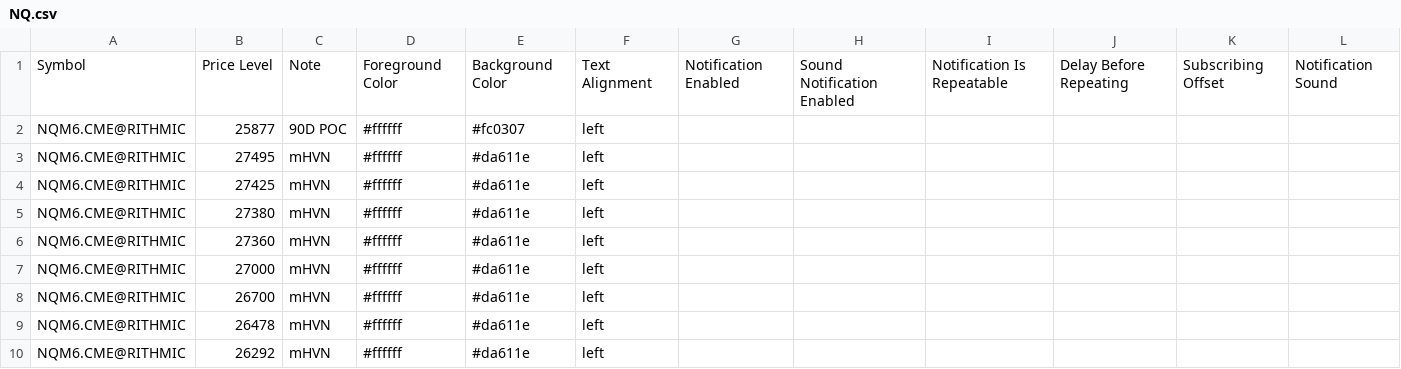
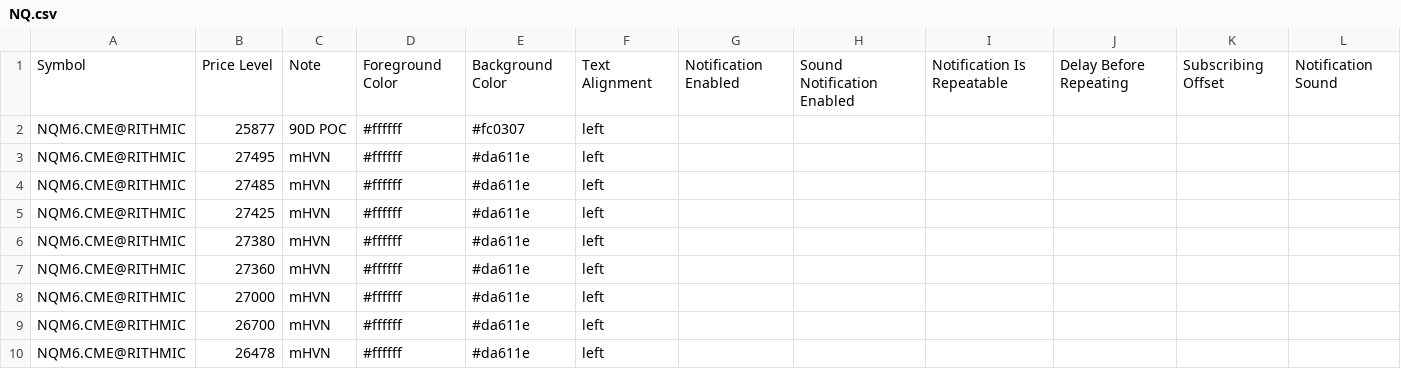
Before and after one commit to Thinkwithbookmap/Cloud-notes, a CSV file: NQ.csv, drawn as a sheet; only a part is shown; the shorter side is filled out with more unchanged rows.

Commit message:
Update NQ.csv

```diff
--- a/NQ.csv
+++ b/NQ.csv
@@ -3,2 +3,3 @@ NQM6.CME@RITHMIC,25877,90D POC,#ffffff,#fc0307,left,,,,,,
 NQM6.CME@RITHMIC,27495,mHVN,#ffffff,#da611e,left,,,,,,
+NQM6.CME@RITHMIC,27485,mHVN,#ffffff,#da611e,left,,,,,,
 NQM6.CME@RITHMIC,27425,mHVN,#ffffff,#da611e,left,,,,,,
```
